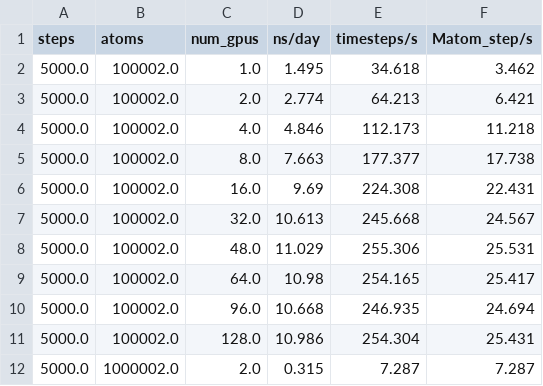
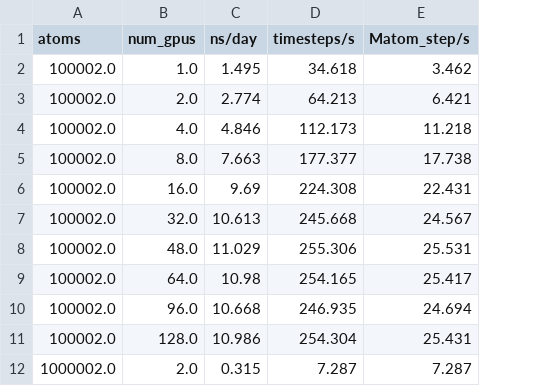
Before and after one commit to roitberg-group/lammps-ani, a CSV file: examples/benchmark/log_water_strong_scaling/all.csv, drawn as a sheet; only a part is shown; the diff names each change by its address in the sheet, - before the commit and + after, or states it on an @@ line.

Commit message:
remove steps

```diff
--- a/examples/benchmark/log_water_strong_scaling/all.csv
+++ b/examples/benchmark/log_water_strong_scaling/all.csv
-column A (steps), rows 2-12: all 5000.0
```
Also changed, not shown: 2 other files.
